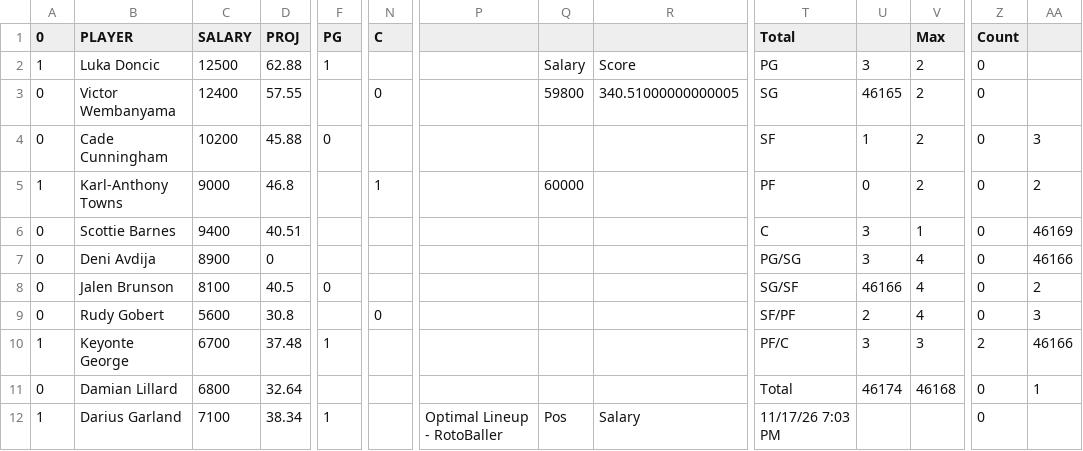
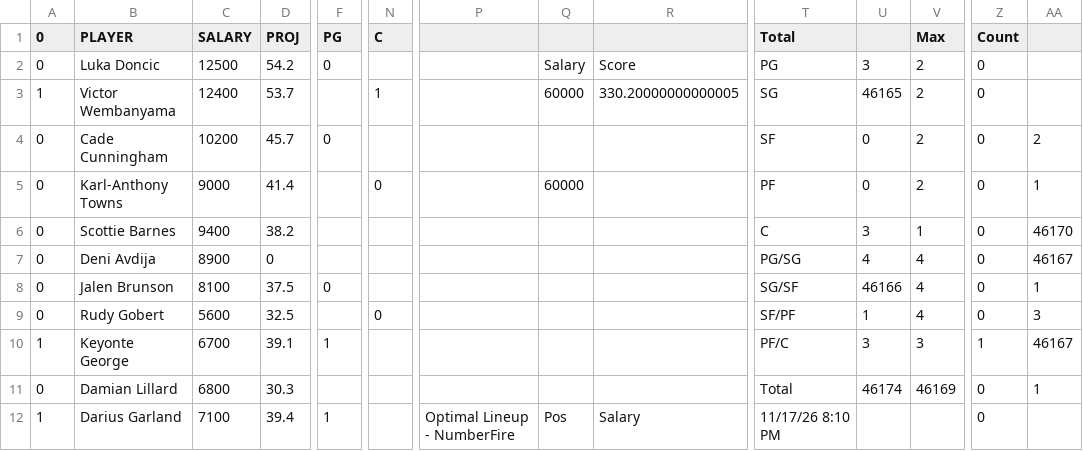
Before and after one commit to nocompharrison/MLB-HR-Model, a CSV file: NBA/optimizer.csv, drawn as a sheet; only a part is shown, gaps mark what is left out; the diff covers the shown part only; the diff names each change by its address in the sheet, - before the commit and + after, or states it on an @@ line.

```diff
--- a/NBA/optimizer.csv
+++ b/NBA/optimizer.csv
-A2 (0): 1
+A2 (0): 0
-D2 (PROJ): 62.88
+D2 (PROJ): 54.2
-F2 (PG): 1
+F2 (PG): 0
-A3 (0): 0
+A3 (0): 1
-D3 (PROJ): 57.55
+D3 (PROJ): 53.7
-N3 (C): 0
+N3 (C): 1
-Q3: 59800
+Q3: 60000
-R3: 340.51000000000005
+R3: 330.20000000000005
-D4 (PROJ): 45.88
+D4 (PROJ): 45.7
-U4: 1
+U4: 0
-AA4: 3
+AA4: 2
-A5 (0): 1
+A5 (0): 0
-D5 (PROJ): 46.8
+D5 (PROJ): 41.4
-N5 (C): 1
+N5 (C): 0
-AA5: 2
+AA5: 1
-D6 (PROJ): 40.51
+D6 (PROJ): 38.2
-AA6: 46169
+AA6: 46170
-U7: 3
+U7: 4
-AA7: 46166
+AA7: 46167
-D8 (PROJ): 40.5
+D8 (PROJ): 37.5
-AA8: 2
+AA8: 1
-D9 (PROJ): 30.8
+D9 (PROJ): 32.5
-U9: 2
+U9: 1
-D10 (PROJ): 37.48
+D10 (PROJ): 39.1
-Z10 (Count): 2
+Z10 (Count): 1
-AA10: 46166
+AA10: 46167
-D11 (PROJ): 32.64
+D11 (PROJ): 30.3
-V11 (Max): 46168
+V11 (Max): 46169
-D12 (PROJ): 38.34
+D12 (PROJ): 39.4
-P12: Optimal Lineup - RotoBaller
+P12: Optimal Lineup - NumberFire
-T12 (Total): 11/17/26 7:03 PM
+T12 (Total): 11/17/26 8:10 PM
```
Also changed, not shown: 148 edited cells elsewhere in this file, NBA/cheatsheet.csv, 2 other files.
